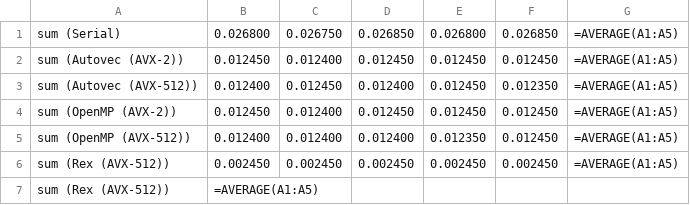
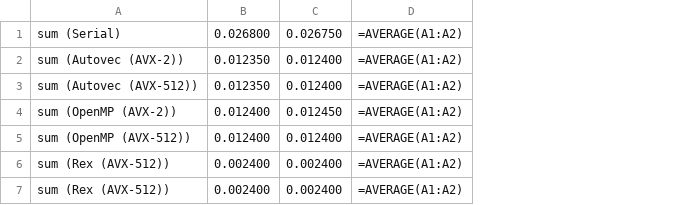
Before and after one commit to pflynn157/rextest, a CSV file: sum/results.csv, drawn as a sheet; removed rows and columns are numbered as before the commit, all else as after; the diff names each change by its address in the sheet, - before the commit and + after, or states it on an @@ line.

```diff
--- a/sum/results.csv
+++ b/sum/results.csv
-column D, rows 1-3: 0.026850 | 0.012450 | 0.012400; rows 5-6: 0.012400 | 0.002450
-column E, rows 1-3: 0.026800 | 0.012450 | 0.012450; rows 5-6: 0.012350 | 0.002450
-column F, rows 1-3: 0.026850 | 0.012450 | 0.012350; rows 5-6: 0.012450 | 0.002450
-column G, rows 1-3: all =AVERAGE(A1:A5); rows 5-6: =AVERAGE(A1:A5) | =AVERAGE(A1:A5)
+column D, rows 1-2: =AVERAGE(A1:A2) | =AVERAGE(A1:A2); rows 4-7: all =AVERAGE(A1:A2)
-B2: 0.012450
+B2: 0.012350
+row 3: sum (Autovec (AVX-512)) | 0.012350 | 0.012400 | =AVERAGE(A1:A2)
-A4: sum (Autovec (AVX-512))
+A4: sum (OpenMP (AVX-2))
-row 4: sum (OpenMP (AVX-2)) | 0.012450 | 0.012400 | 0.012450 | 0.012450 | 0.012450 | =AVERAGE(A1:A5)
-B6: 0.002450
+B6: 0.002400
-C6: 0.002450
+C6: 0.002400
-B7: =AVERAGE(A1:A5)
+B7: 0.002400
-C7: (empty)
+C7: 0.002400
```
Also changed, not shown: axpy/results.csv, matmul/results.csv, 20 other files.
